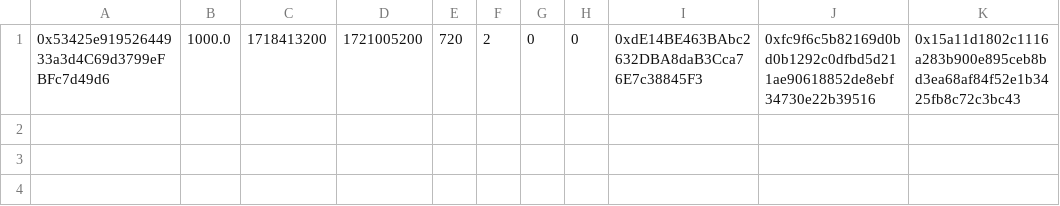
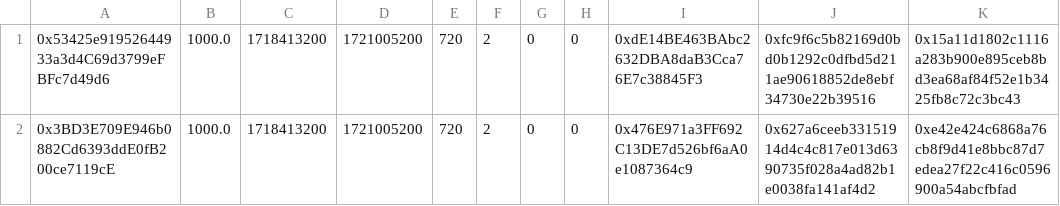
Before and after one commit to moxie-protocol/contracts, a CSV file: packages/token-distribution/tasks/results.csv, drawn as a sheet.

```diff
--- a/packages/token-distribution/tasks/results.csv
+++ b/packages/token-distribution/tasks/results.csv
@@ -1 +1,2 @@
 0x53425e91952644933a3d4C69d3799eFBFc7d49d6,1000.0,1718413200,1721005200,720,2,0,0,0xdE14BE463BAbc2632DBA8daB3Cca76E7c38845F3,0xfc9f6c5b82169d0bd0b1292c0dfbd5d211ae90618852de8ebf34730e22b39516,0x15a11d1802c1116a283b900e895ceb8bd3ea68af84f52e1b3425fb8c72c3bc43
+0x3BD3E709E946b0882Cd6393ddE0fB200ce7119cE,1000.0,1718413200,1721005200,720,2,0,0,0x476E971a3FF692C13DE7d526bf6aA0e1087364c9,0x627a6ceeb33151914d4c4c817e013d6390735f028a4ad82b1e0038fa141af4d2,0xe42e424c6868a76cb8f9d41e8bbc87d7edea27f22c416c0596900a54abcfbfad
```
Also changed, not shown: 3 other files.
